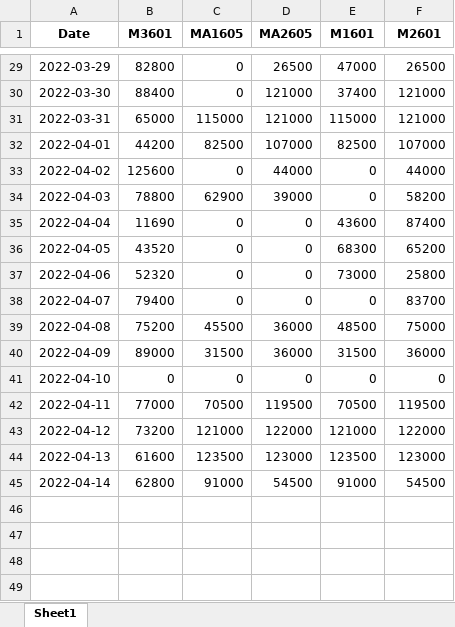
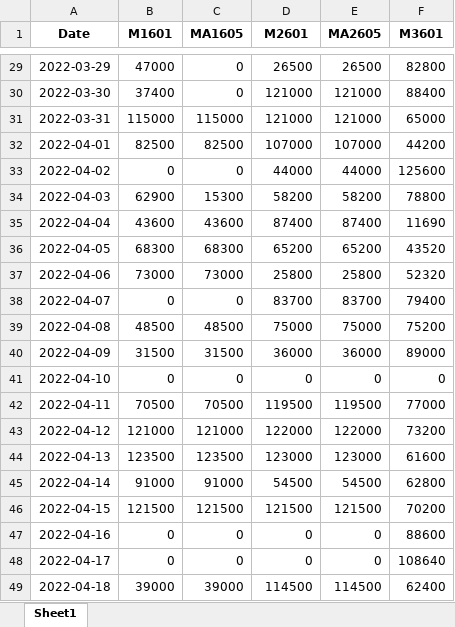
Before and after one commit to duygabk/AlarmReport, an Excel workbook: AlarmReportWeb/dataview/outputs/ym_summary.xlsx, sheet Sheet1, drawn as a sheet; only a part is shown, gaps mark what is left out; values as stored, in another font and other column widths than the file's, no borders; removed rows and columns are numbered as before the commit, all else as after; the diff covers the shown part only; the diff names each change by its address in the sheet, - before the commit and + after, or states it on an @@ line.

```diff
--- a/AlarmReportWeb/dataview/outputs/ym_summary.xlsx (sheet Sheet1)
+++ b/AlarmReportWeb/dataview/outputs/ym_summary.xlsx (sheet Sheet1)
-column E (M1601), rows 29-45: 47000 | 37400 | 115000 | 82500 | 0 | 0 | 43600 | 68300 | 73000 | 0 | 48500 | 31500 | 0 | 70500 | 121000 | 123500 | 91000
+column F (M3601), rows 29-45: 82800 | 88400 | 65000 | 44200 | 125600 | 78800 | 11690 | 43520 | 52320 | 79400 | 75200 | 89000 | 0 | 77000 | 73200 | 61600 | 62800
-B1: M3601
+B1: M1601
-D1: MA2605
+D1: M2601
-E1: M2601
+E1: MA2605
-B29 (M1601): 82800
+B29 (M1601): 47000
-B30 (M1601): 88400
+B30 (M1601): 37400
-B31 (M1601): 65000
+B31 (M1601): 115000
-B32 (M1601): 44200
+B32 (M1601): 82500
-B33 (M1601): 125600
+B33 (M1601): 0
-B34 (M1601): 78800
+B34 (M1601): 62900
-C34 (MA1605): 62900
+C34 (MA1605): 15300
-D34 (M2601): 39000
+D34 (M2601): 58200
-B35 (M1601): 11690
+B35 (M1601): 43600
-C35 (MA1605): 0
+C35 (MA1605): 43600
-D35 (M2601): 0
+D35 (M2601): 87400
-B36 (M1601): 43520
+B36 (M1601): 68300
-C36 (MA1605): 0
+C36 (MA1605): 68300
-D36 (M2601): 0
+D36 (M2601): 65200
-B37 (M1601): 52320
+B37 (M1601): 73000
-C37 (MA1605): 0
+C37 (MA1605): 73000
-D37 (M2601): 0
+D37 (M2601): 25800
-B38 (M1601): 79400
+B38 (M1601): 0
-D38 (M2601): 0
+D38 (M2601): 83700
-B39 (M1601): 75200
+B39 (M1601): 48500
-C39 (MA1605): 45500
+C39 (MA1605): 48500
-D39 (M2601): 36000
+D39 (M2601): 75000
-B40 (M1601): 89000
+B40 (M1601): 31500
-B42 (M1601): 77000
+B42 (M1601): 70500
-B43 (M1601): 73200
+B43 (M1601): 121000
-B44 (M1601): 61600
+B44 (M1601): 123500
-B45 (M1601): 62800
+B45 (M1601): 91000
+row 46: 2022-04-15 | 121500 | 121500 | 121500 | 121500 | 70200
+row 47: 2022-04-16 | 0 | 0 | 0 | 0 | 88600
+row 48: 2022-04-17 | 0 | 0 | 0 | 0 | 108640
+row 49: 2022-04-18 | 39000 | 39000 | 114500 | 114500 | 62400
```
Also changed, not shown: 24 edited cells elsewhere in this sheet, AlarmReportWeb/dataview/outputs/performance_summary.xlsx, 18 other files.
